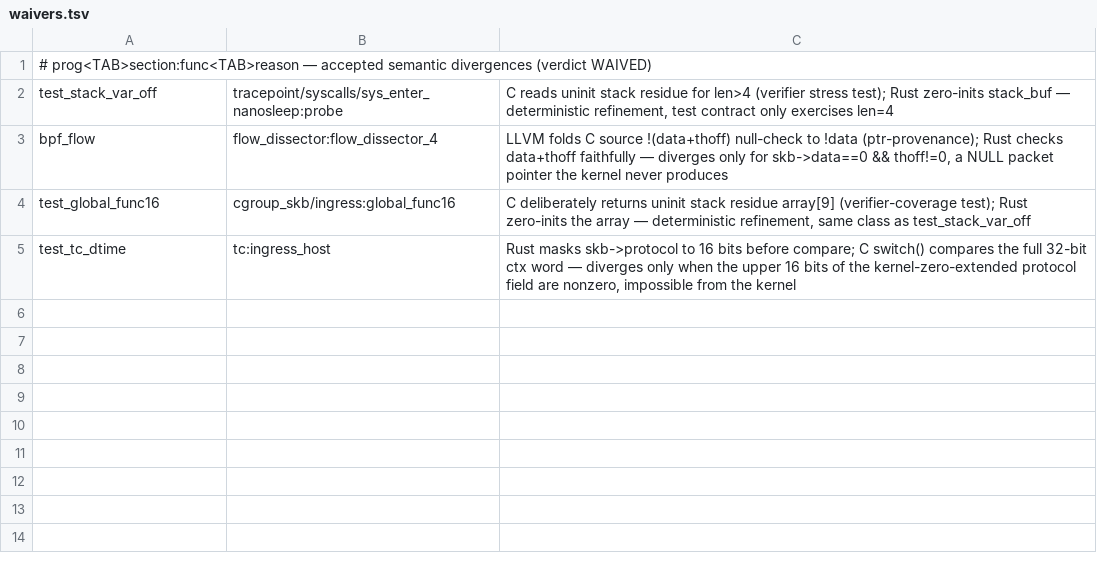
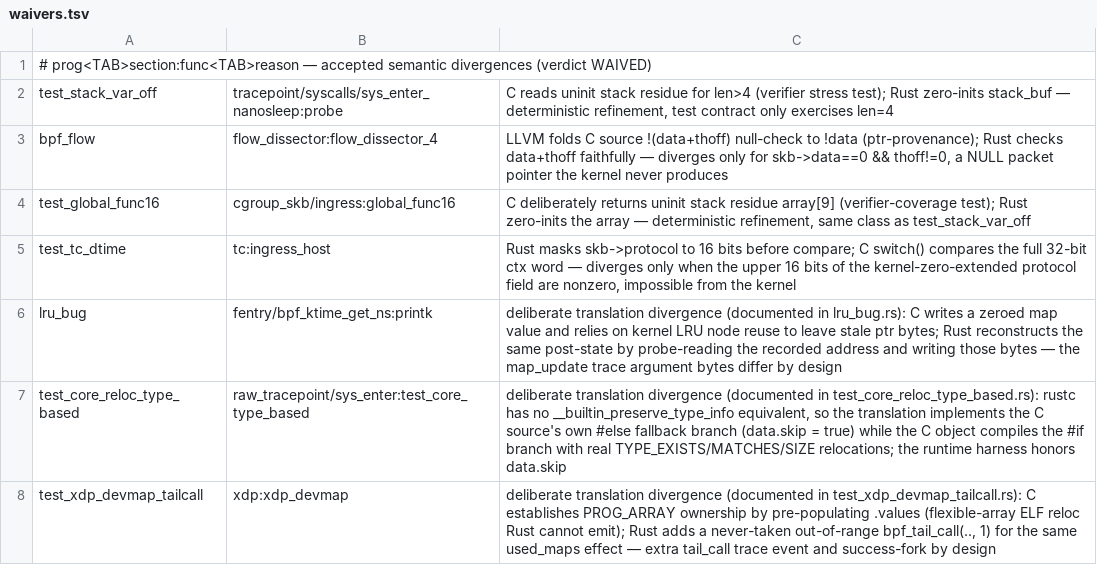
Before and after one commit to prozak/rust-selftests, a TSV file: equiv/waivers.tsv, drawn as a sheet; the diff names each change by its address in the sheet, - before the commit and + after, or states it on an @@ line.

```diff
--- a/equiv/waivers.tsv
+++ b/equiv/waivers.tsv
+row 6: lru_bug | fentry/bpf_ktime_get_ns:printk | deliberate translation divergence (documented in lru_bug.rs): C writes a zeroed map value and relies on kernel LRU node reuse to leave stale ptr bytes; Rust reconstructs the same post-state by probe-reading the recorded address and writing those bytes — the map_update trace argument bytes differ by design
+row 7: test_core_reloc_type_based | raw_tracepoint/sys_enter:test_core_type_based | deliberate translation divergence (documented in test_core_reloc_type_based.rs): rustc has no __builtin_preserve_type_info equivalent, so the translation implements the C source's own #else fallback branch (data.skip = true) while the C object compiles the #if branch with real TYPE_EXISTS/MATCHES/SIZE relocations; the runtime harness honors data.skip
+row 8: test_xdp_devmap_tailcall | xdp:xdp_devmap | deliberate translation divergence (documented in test_xdp_devmap_tailcall.rs): C establishes PROG_ARRAY ownership by pre-populating .values (flexible-array ELF reloc Rust cannot emit); Rust adds a never-taken out-of-range bpf_tail_call(.., 1) for the same used_maps effect — extra tail_call trace event and success-fork by design
```
Also changed, not shown: 10 other files.
